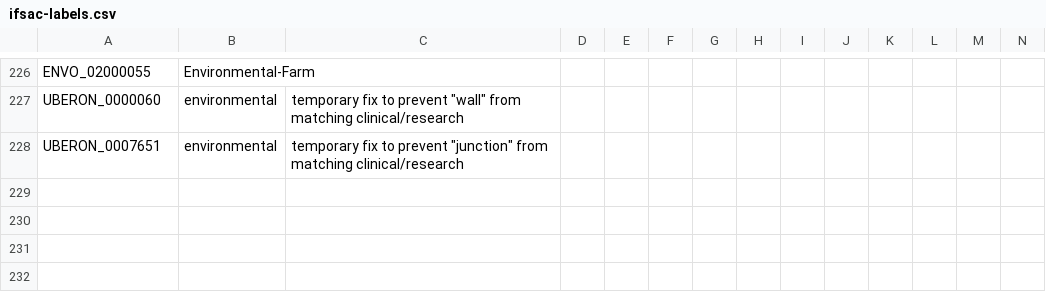
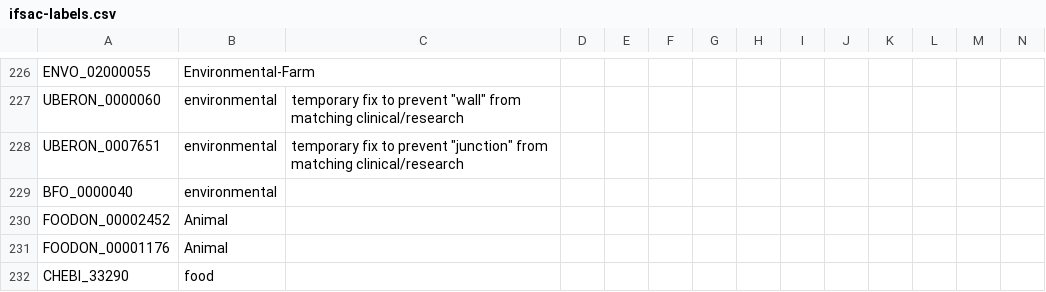
Before and after one commit to cidgoh/LexMapr, a CSV file: lexmapr/resources/ifsac-labels.csv, drawn as a sheet; only a part is shown, gaps mark what is left out; rows hold the shown columns only; the diff names each change by its address in the sheet, - before the commit and + after, or states it on an @@ line.

```diff
--- a/lexmapr/resources/ifsac-labels.csv
+++ b/lexmapr/resources/ifsac-labels.csv
+row 229: BFO_0000040 | environmental
+row 230: FOODON_00002452 | Animal
+row 231: FOODON_00001176 | Animal
+row 232: CHEBI_33290 | food
```
Also changed, not shown: 24 other files.
